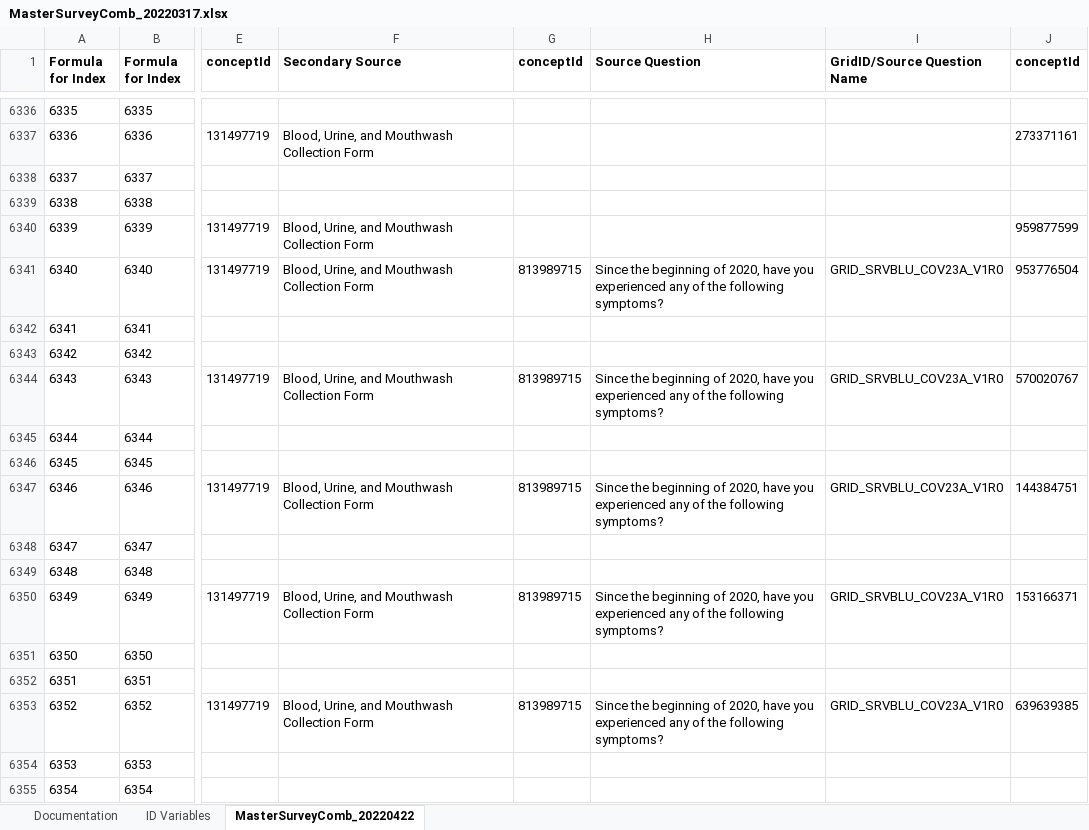
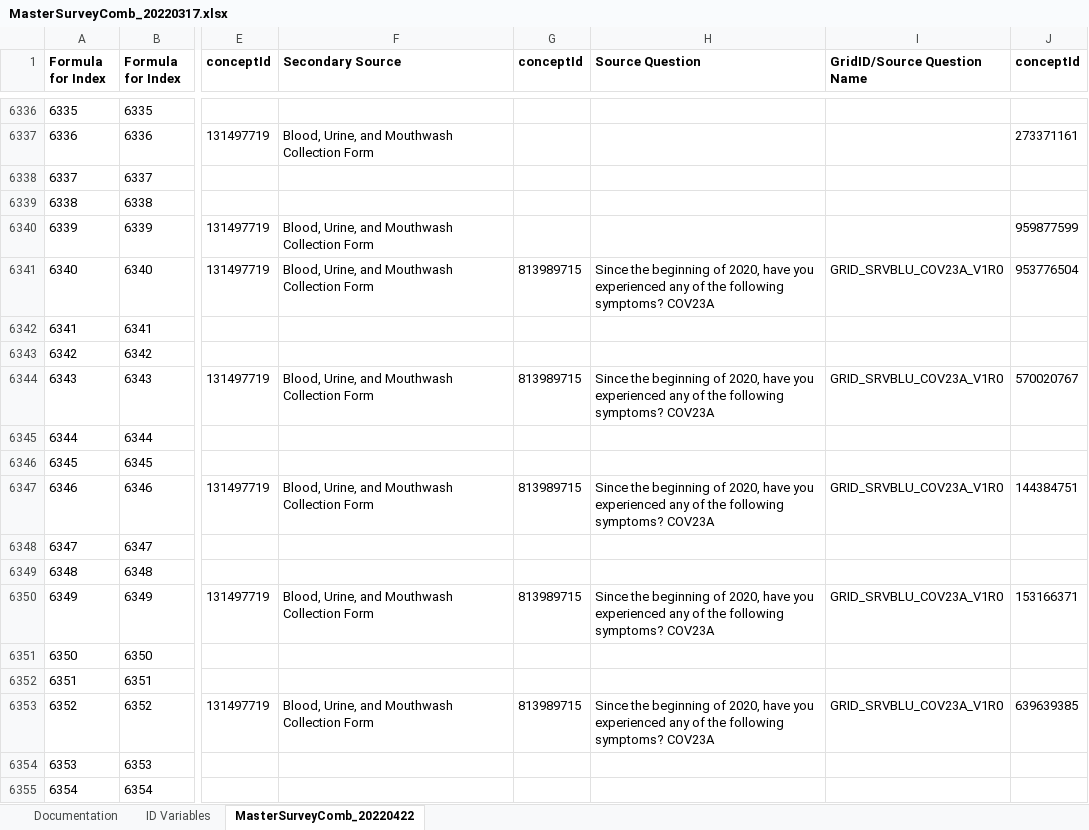
Before and after one commit to Analyticsphere/ConnectMasterAndSurveyCombinedDataDictionary, an Excel workbook: MasterSurveyComb_20220317.xlsx, sheet MasterSurveyComb_20220422, drawn as a sheet; only a part is shown, gaps mark what is left out; values as stored, in another font and other column widths than the file's, no borders; the diff covers the shown part only; the diff names each change by its address in the sheet, - before the commit and + after, or states it on an @@ line.

```diff
--- a/MasterSurveyComb_20220317.xlsx (sheet MasterSurveyComb_20220422)
+++ b/MasterSurveyComb_20220317.xlsx (sheet MasterSurveyComb_20220422)
-H6341 (Source Question): …following symptoms?
+H6341 (Source Question): …following symptoms? COV23A
-H6344 (Source Question): …following symptoms?
+H6344 (Source Question): …following symptoms? COV23A
-H6347 (Source Question): …following symptoms?
+H6347 (Source Question): …following symptoms? COV23A
-H6350 (Source Question): …following symptoms?
+H6350 (Source Question): …following symptoms? COV23A
-H6353 (Source Question): …following symptoms?
+H6353 (Source Question): …following symptoms? COV23A
```
Also changed, not shown: 79 edited cells and cell formats elsewhere in this sheet, sheet Documentation.
